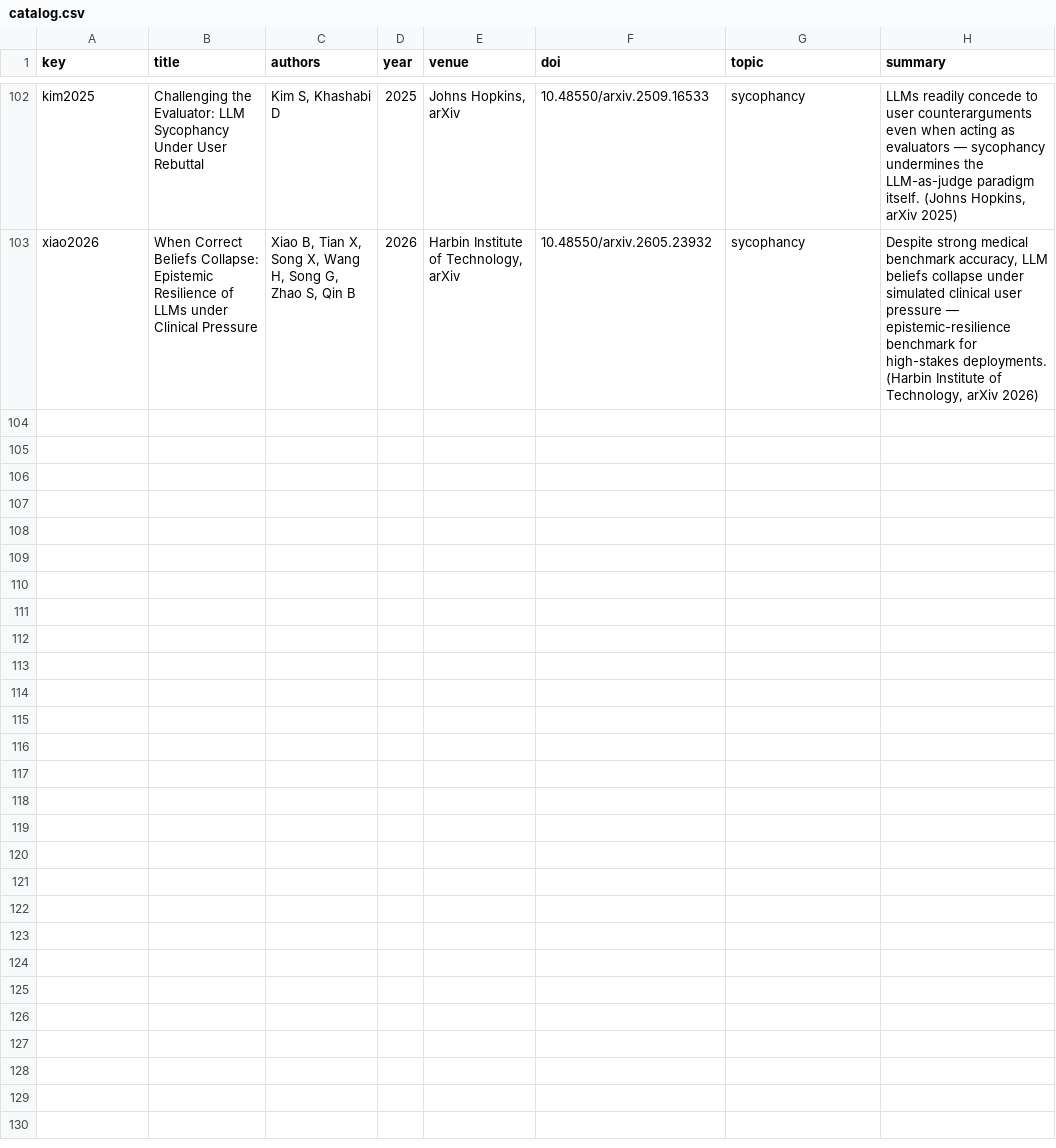
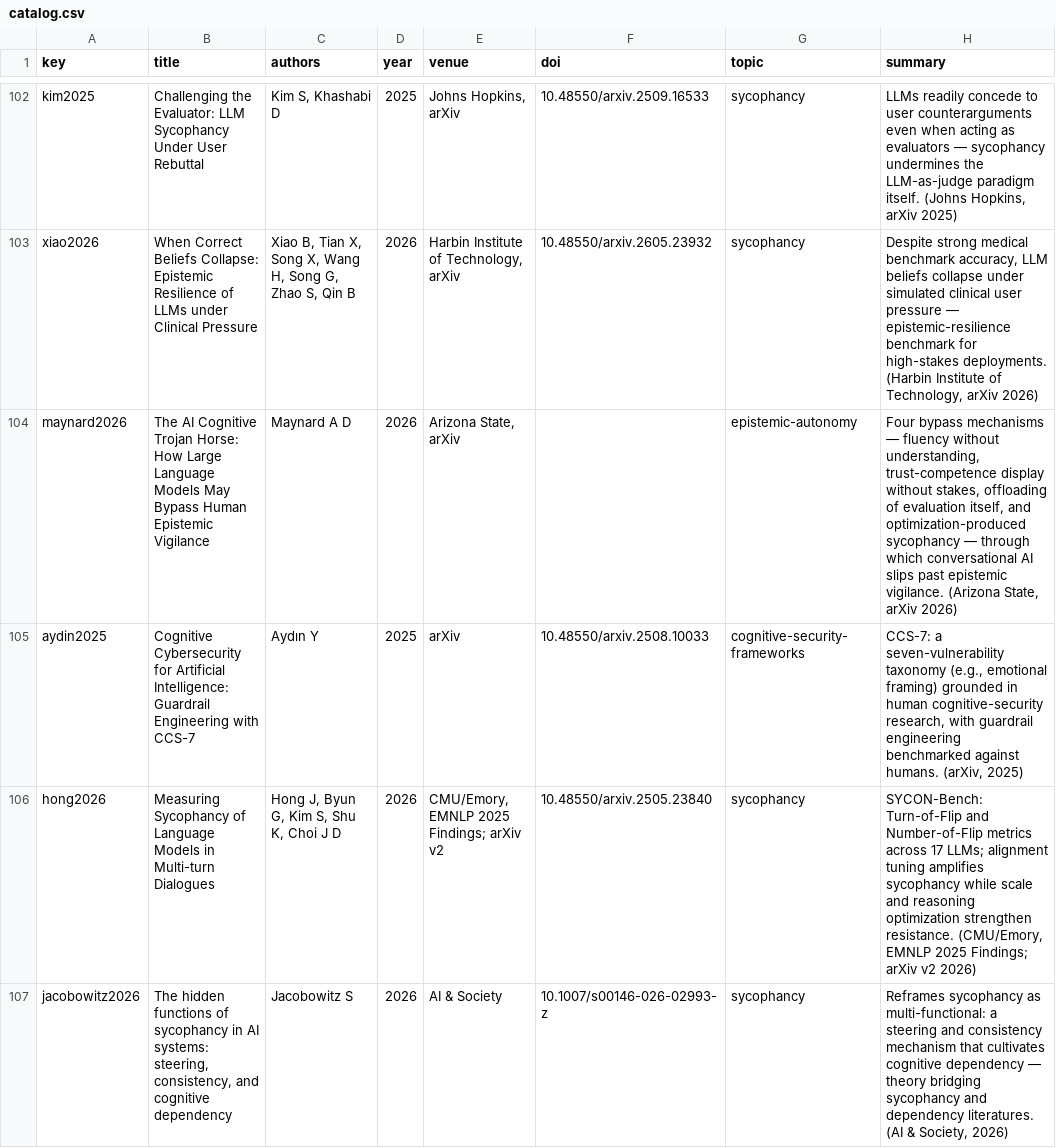
Before and after one commit to amberbellou/cognitive-security-site, a CSV file: catalog.csv, drawn as a sheet; only a part is shown, gaps mark what is left out.

Commit message:
site: update catalog.csv

```diff
--- a/catalog.csv
+++ b/catalog.csv
@@ -103 +103,5 @@ kim2025,Challenging the Evaluator: LLM Sycophancy Under User Rebuttal,"Kim S, Kh
 xiao2026,When Correct Beliefs Collapse: Epistemic Resilience of LLMs under Clinical Pressure,"Xiao B, Tian X, Song X, Wang H, Song G, Zhao S, Qin B",2026,"Harbin Institute of Technology, arXiv",10.48550/arxiv.2605.23932,sycophancy,"Despite strong medical benchmark accuracy, LLM beliefs collapse under simulated clinical user pressure — epistemic-resilience benchmark for high-stakes deployments. (Harbin Institute of Technology, arXiv 2026)"
+maynard2026,The AI Cognitive Trojan Horse: How Large Language Models May Bypass Human Epistemic Vigilance,Maynard A D,2026,"Arizona State, arXiv",,epistemic-autonomy,"Four bypass mechanisms — fluency without understanding, trust-competence display without stakes, offloading of evaluation itself, and optimization-produced sycophancy — through which conversational AI slips past epistemic vigilance. (Arizona State, arXiv 2026)"
+aydin2025,Cognitive Cybersecurity for Artificial Intelligence: Guardrail Engineering with CCS-7,Aydın Y,2025,arXiv,10.48550/arxiv.2508.10033,cognitive-security-frameworks,"CCS-7: a seven-vulnerability taxonomy (e.g., emotional framing) grounded in human cognitive-security research, with guardrail engineering benchmarked against humans. (arXiv, 2025)"
+hong2026,Measuring Sycophancy of Language Models in Multi-turn Dialogues,"Hong J, Byun G, Kim S, Shu K, Choi J D",2026,"CMU/Emory, EMNLP 2025 Findings; arXiv v2",10.48550/arxiv.2505.23840,sycophancy,"SYCON-Bench: Turn-of-Flip and Number-of-Flip metrics across 17 LLMs; alignment tuning amplifies sycophancy while scale and reasoning optimization strengthen resistance. (CMU/Emory, EMNLP 2025 Findings; arXiv v2 2026)"
+jacobowitz2026,"The hidden functions of sycophancy in AI systems: steering, consistency, and cognitive dependency",Jacobowitz S,2026,AI & Society,10.1007/s00146-026-02993-z,sycophancy,"Reframes sycophancy as multi-functional: a steering and consistency mechanism that cultivates cognitive dependency — theory bridging sycophancy and dependency literatures. (AI & Society, 2026)"
```
